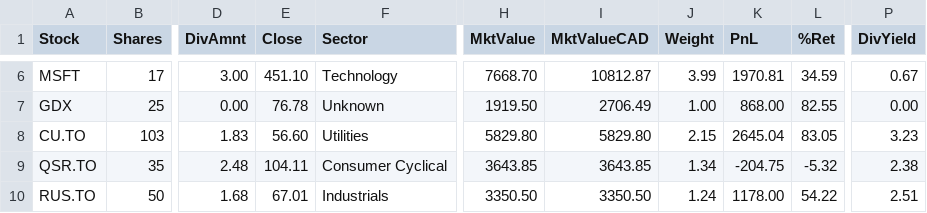
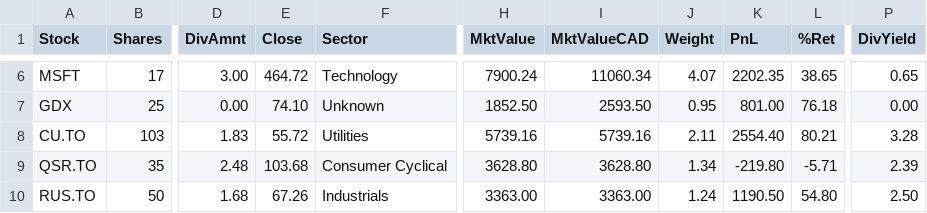
Before and after one commit to NoahCornish/investbrin, a CSV file: portfolio_report.csv, drawn as a sheet; only a part is shown, gaps mark what is left out; the diff covers the shown part only; the diff names each change by its address in the sheet, - before the commit and + after, or states it on an @@ line.

```diff
--- a/portfolio_report.csv
+++ b/portfolio_report.csv
-E6 (Close): 451.10
+E6 (Close): 464.72
-H6 (MktValue): 7668.70
+H6 (MktValue): 7900.24
-I6 (MktValueCAD): 10812.87
+I6 (MktValueCAD): 11060.34
-J6 (Weight): 3.99
+J6 (Weight): 4.07
-K6 (PnL): 1970.81
+K6 (PnL): 2202.35
-L6 (%Ret): 34.59
+L6 (%Ret): 38.65
-P6 (DivYield): 0.67
+P6 (DivYield): 0.65
-E7 (Close): 76.78
+E7 (Close): 74.10
-H7 (MktValue): 1919.50
+H7 (MktValue): 1852.50
-I7 (MktValueCAD): 2706.49
+I7 (MktValueCAD): 2593.50
-J7 (Weight): 1.00
+J7 (Weight): 0.95
-K7 (PnL): 868.00
+K7 (PnL): 801.00
-L7 (%Ret): 82.55
+L7 (%Ret): 76.18
-E8 (Close): 56.60
+E8 (Close): 55.72
-H8 (MktValue): 5829.80
+H8 (MktValue): 5739.16
-I8 (MktValueCAD): 5829.80
+I8 (MktValueCAD): 5739.16
-J8 (Weight): 2.15
+J8 (Weight): 2.11
-K8 (PnL): 2645.04
+K8 (PnL): 2554.40
-L8 (%Ret): 83.05
+L8 (%Ret): 80.21
-P8 (DivYield): 3.23
+P8 (DivYield): 3.28
-E9 (Close): 104.11
+E9 (Close): 103.68
-H9 (MktValue): 3643.85
+H9 (MktValue): 3628.80
-I9 (MktValueCAD): 3643.85
+I9 (MktValueCAD): 3628.80
-K9 (PnL): -204.75
+K9 (PnL): -219.80
-L9 (%Ret): -5.32
+L9 (%Ret): -5.71
-P9 (DivYield): 2.38
+P9 (DivYield): 2.39
-E10 (Close): 67.01
+E10 (Close): 67.26
-H10 (MktValue): 3350.50
+H10 (MktValue): 3363.00
-I10 (MktValueCAD): 3350.50
+I10 (MktValueCAD): 3363.00
-K10 (PnL): 1178.00
+K10 (PnL): 1190.50
-L10 (%Ret): 54.22
+L10 (%Ret): 54.80
-P10 (DivYield): 2.51
+P10 (DivYield): 2.50
```
Also changed, not shown: 78 edited cells elsewhere in this file, overall_summary.csv, 2 other files.
